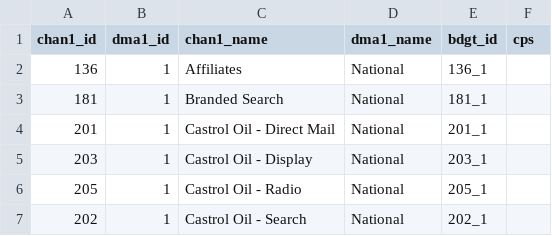
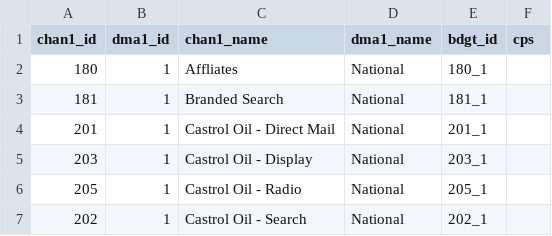
Before and after one commit to truesightconsulting/aap, a CSV file: admin/opt/admin/upload_cps.csv, drawn as a sheet; only a part is shown.

```diff
--- a/admin/opt/admin/upload_cps.csv
+++ b/admin/opt/admin/upload_cps.csv
@@ -1,3 +1,3 @@
 "chan1_id","dma1_id","chan1_name","dma1_name","bdgt_id","cps"
-136,1,"Affiliates","National","136_1",""
+180,1,"Affliates","National","180_1",""
 181,1,"Branded Search","National","181_1",""
```
Also changed, not shown: admin/opt/admin/adm_curve.csv, admin/opt/admin/adm_output.csv, 2 other files.
